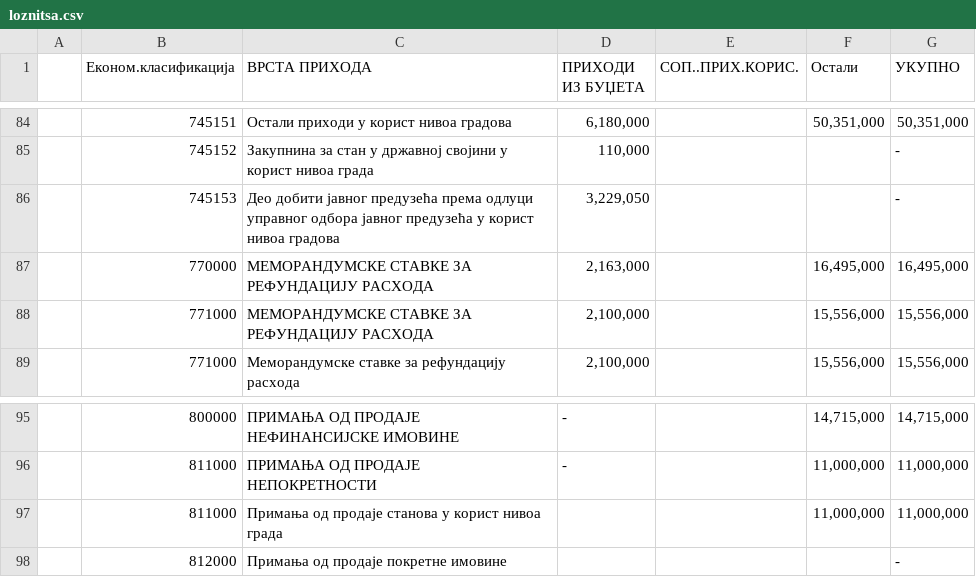
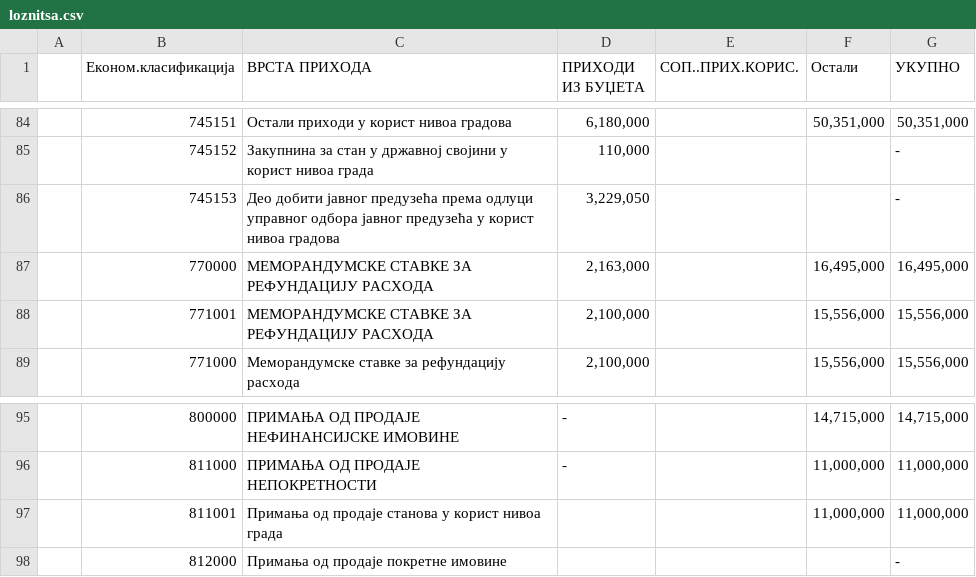
Before and after one commit to crtarsorg/data-centar, a CSV file: data/prihodi/loznitsa.csv, drawn as a sheet; only a part is shown, gaps mark what is left out; the diff names each change by its address in the sheet, - before the commit and + after, or states it on an @@ line.

Commit message:
Implemented test cases for municipality Loznica(Prihodi) and Prijepolje(Rashodi)

```diff
--- a/data/prihodi/loznitsa.csv
+++ b/data/prihodi/loznitsa.csv
-B88 (Економ.класификација): 771000
+B88 (Економ.класификација): 771001
-B97 (Економ.класификација): 811000
+B97 (Економ.класификација): 811001
```
Also changed, not shown: 5 other files.
